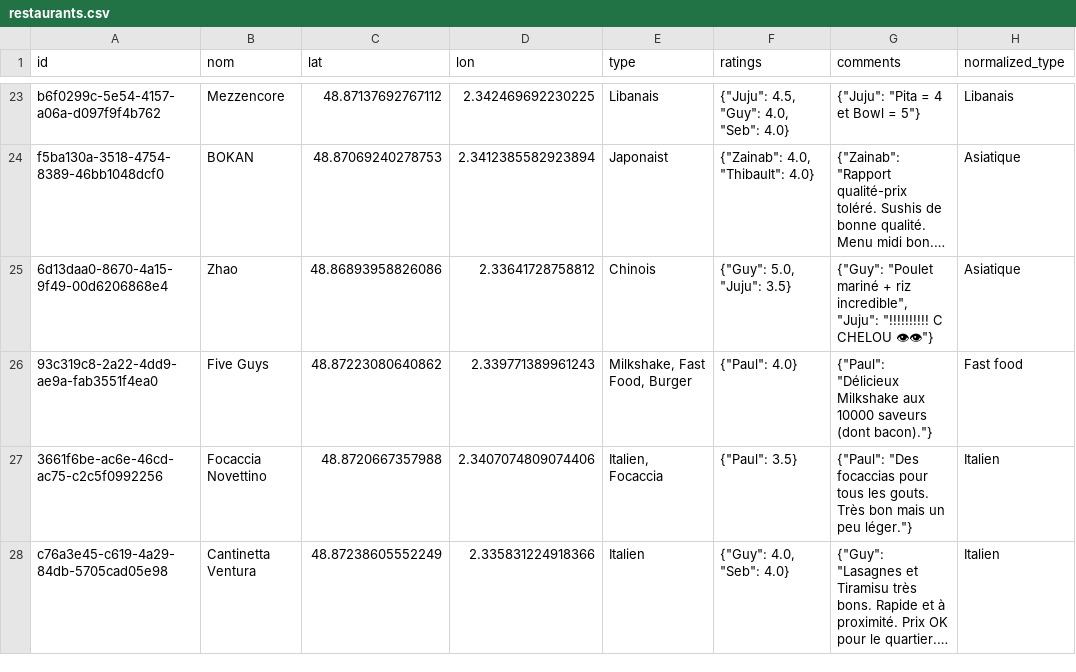
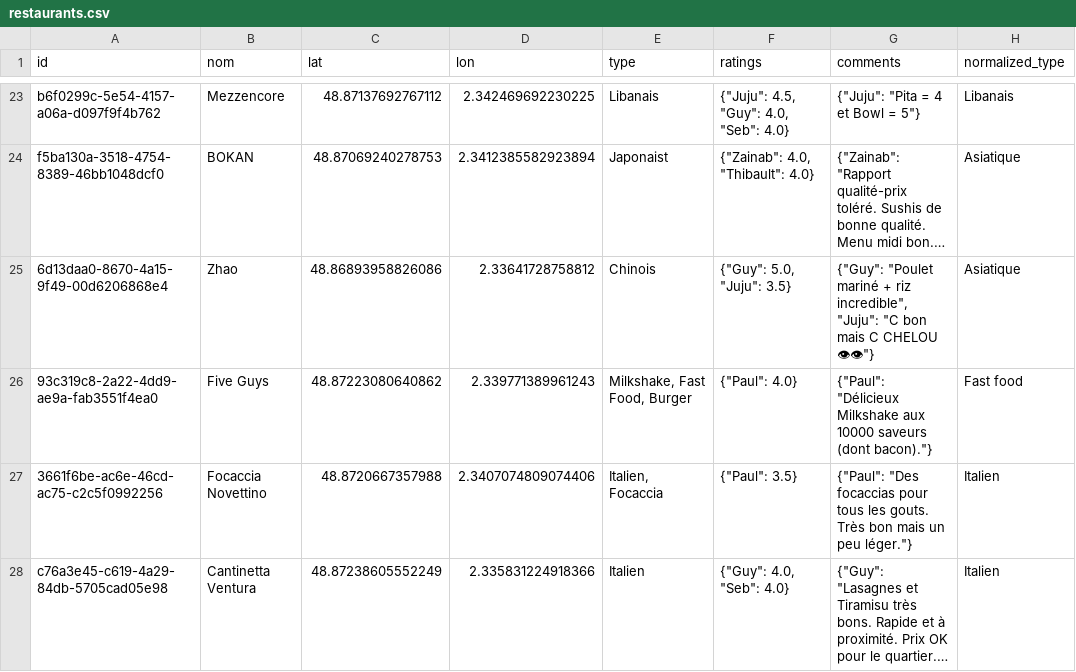
Before and after one commit to Xuoner/cartedejeuners, a CSV file: restaurants.csv, drawn as a sheet; only a part is shown, gaps mark what is left out; long unchanged cells end in …; the diff names each change by its address in the sheet, - before the commit and + after, or states it on an @@ line.

Commit message:
Note/commentaire ajouté pour Zhao

```diff
--- a/restaurants.csv
+++ b/restaurants.csv
-G25 (comments): …incredible", "Juju": "!!!!!!!!!! C CHELOU…
+G25 (comments): …incredible", "Juju": "C bon mais C CHELOU…
```
